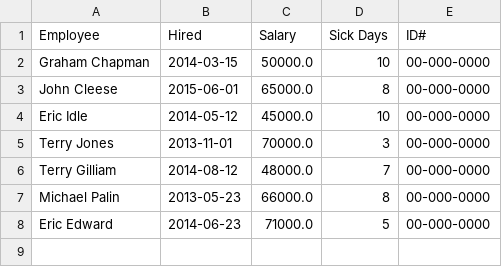
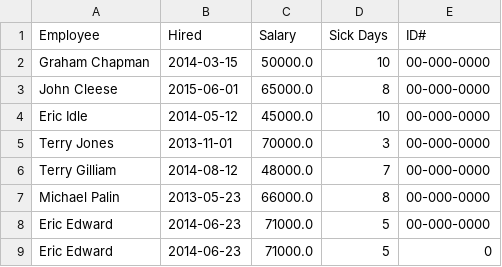
Before and after one commit to Mad-01/pythonCSV, a CSV file: hrdata_modified.csv, drawn as a sheet; the diff names each change by its address in the sheet, - before the commit and + after, or states it on an @@ line.

Commit message:
Added line 8

```diff
--- a/hrdata_modified.csv
+++ b/hrdata_modified.csv
+row 9: Eric Edward | 2014-06-23 | 71000.0 | 5 | 0
```
